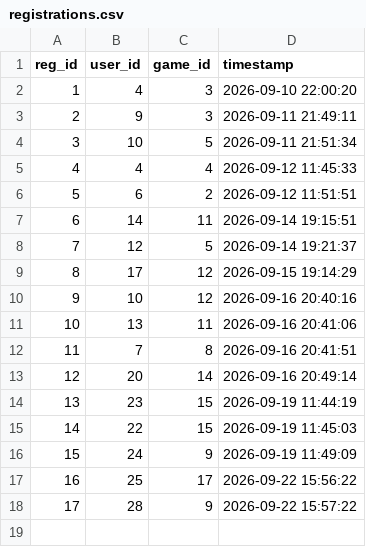
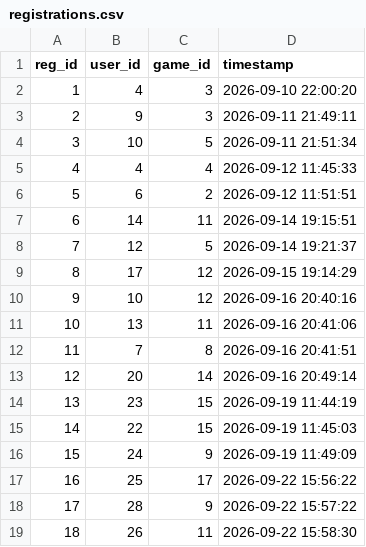
Before and after one commit to methasha20250805/game, a CSV file: registrations.csv, drawn as a sheet.

Commit message:
registering

```diff
--- a/registrations.csv
+++ b/registrations.csv
@@ -18 +18,2 @@ reg_id,user_id,game_id,timestamp
 17,28,9,2026-09-22 15:57:22
+18,26,11,2026-09-22 15:58:30
```
